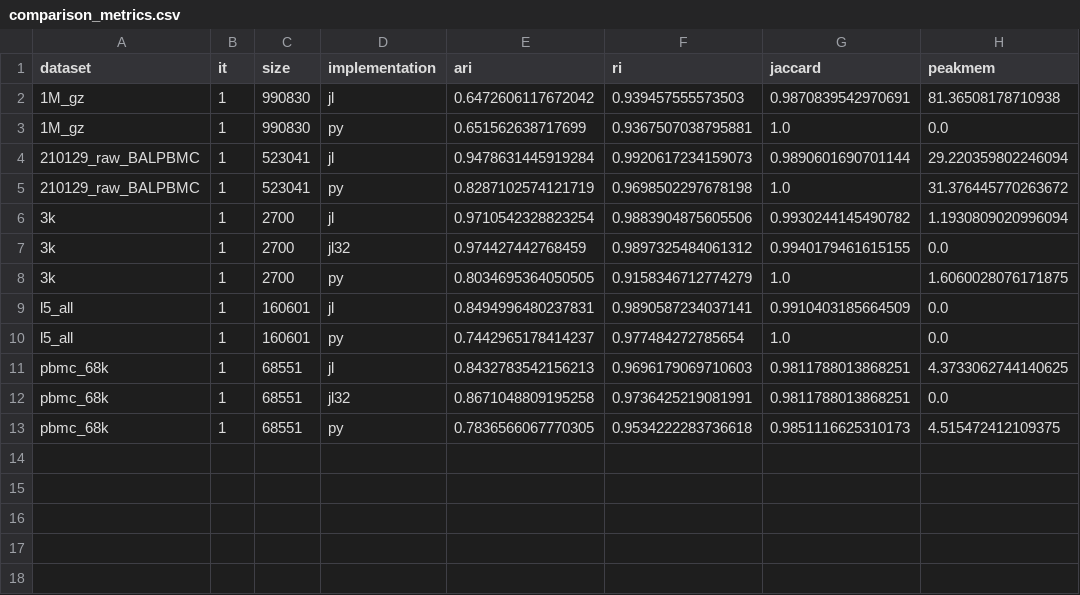
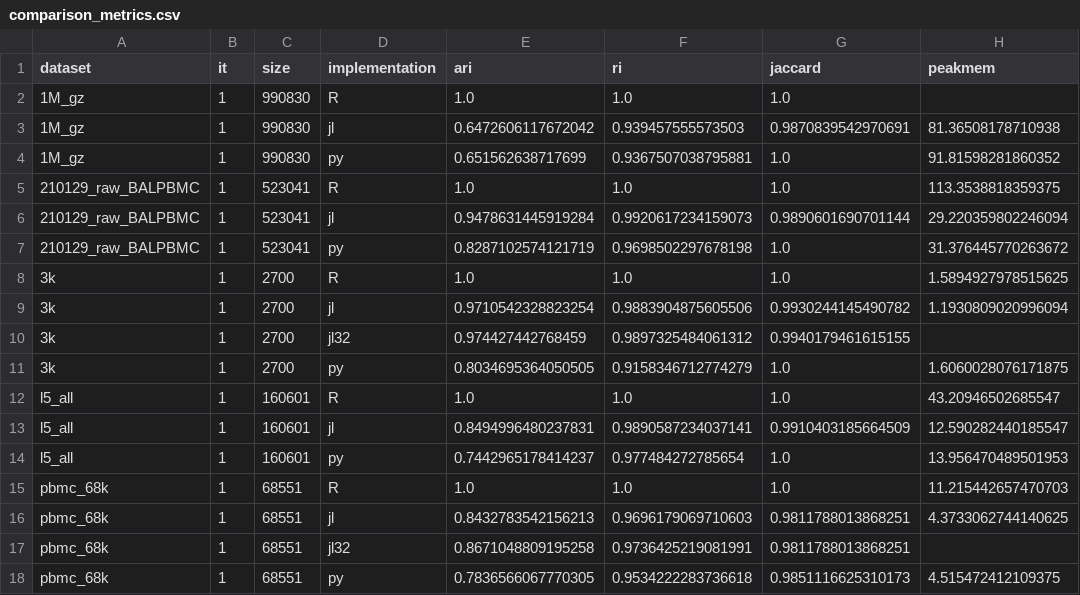
Before and after one commit to ExaScience/Severo.jl, a CSV file: experiments/benchmarking/comparison_metrics.csv, drawn as a sheet.

Commit message:
fix metrics

```diff
--- a/experiments/benchmarking/comparison_metrics.csv
+++ b/experiments/benchmarking/comparison_metrics.csv
@@ -1,13 +1,18 @@
 dataset,it,size,implementation,ari,ri,jaccard,peakmem
+1M_gz,1,990830,R,1.0,1.0,1.0,
 1M_gz,1,990830,jl,0.6472606117672042,0.939457555573503,0.9870839542970691,81.36508178710938
-1M_gz,1,990830,py,0.651562638717699,0.9367507038795881,1.0,0.0
+1M_gz,1,990830,py,0.651562638717699,0.9367507038795881,1.0,91.81598281860352
+210129_raw_BALPBMC,1,523041,R,1.0,1.0,1.0,113.3538818359375
 210129_raw_BALPBMC,1,523041,jl,0.9478631445919284,0.9920617234159073,0.9890601690701144,29.220359802246094
 210129_raw_BALPBMC,1,523041,py,0.8287102574121719,0.9698502297678198,1.0,31.376445770263672
+3k,1,2700,R,1.0,1.0,1.0,1.5894927978515625
 3k,1,2700,jl,0.9710542328823254,0.9883904875605506,0.9930244145490782,1.1930809020996094
-3k,1,2700,jl32,0.974427442768459,0.9897325484061312,0.9940179461615155,0.0
+3k,1,2700,jl32,0.974427442768459,0.9897325484061312,0.9940179461615155,
 3k,1,2700,py,0.8034695364050505,0.9158346712774279,1.0,1.6060028076171875
-l5_all,1,160601,jl,0.8494996480237831,0.9890587234037141,0.9910403185664509,0.0
-l5_all,1,160601,py,0.7442965178414237,0.977484272785654,1.0,0.0
+l5_all,1,160601,R,1.0,1.0,1.0,43.20946502685547
+l5_all,1,160601,jl,0.8494996480237831,0.9890587234037141,0.9910403185664509,12.590282440185547
+l5_all,1,160601,py,0.7442965178414237,0.977484272785654,1.0,13.956470489501953
+pbmc_68k,1,68551,R,1.0,1.0,1.0,11.215442657470703
 pbmc_68k,1,68551,jl,0.8432783542156213,0.9696179069710603,0.9811788013868251,4.3733062744140625
-pbmc_68k,1,68551,jl32,0.8671048809195258,0.9736425219081991,0.9811788013868251,0.0
+pbmc_68k,1,68551,jl32,0.8671048809195258,0.9736425219081991,0.9811788013868251,
 pbmc_68k,1,68551,py,0.7836566067770305,0.9534222283736618,0.9851116625310173,4.515472412109375
```
Also changed, not shown: 1 other file.
